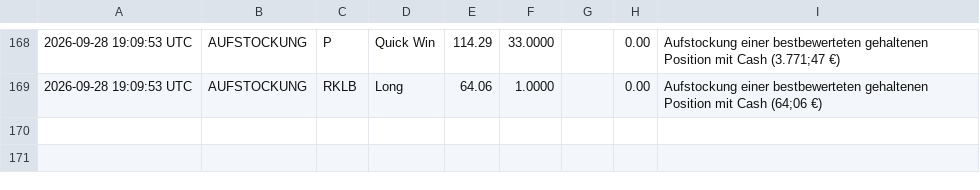
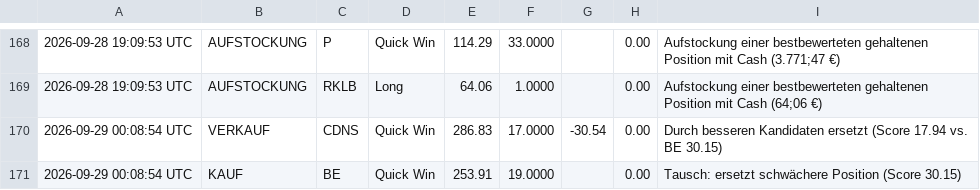
Before and after one commit to heyneca-stack/quantflow-dashboard, a CSV file: trade_log.csv, drawn as a sheet; only a part is shown, gaps mark what is left out; the diff names each change by its address in the sheet, - before the commit and + after, or states it on an @@ line.

```diff
--- a/trade_log.csv
+++ b/trade_log.csv
+row 170: 2026-09-29 00:08:54 UTC | VERKAUF | CDNS | Quick Win | 286.83 | 17.0000 | -30.54 | 0.00 | Durch besseren Kandidaten ersetzt (Score 17.94 vs. BE 30.15)
+row 171: 2026-09-29 00:08:54 UTC | KAUF | BE | Quick Win | 253.91 | 19.0000 |  | 0.00 | Tausch: ersetzt schwächere Position (Score 30.15)
```
Also changed, not shown: portfolio_log.csv, 4 other files.
